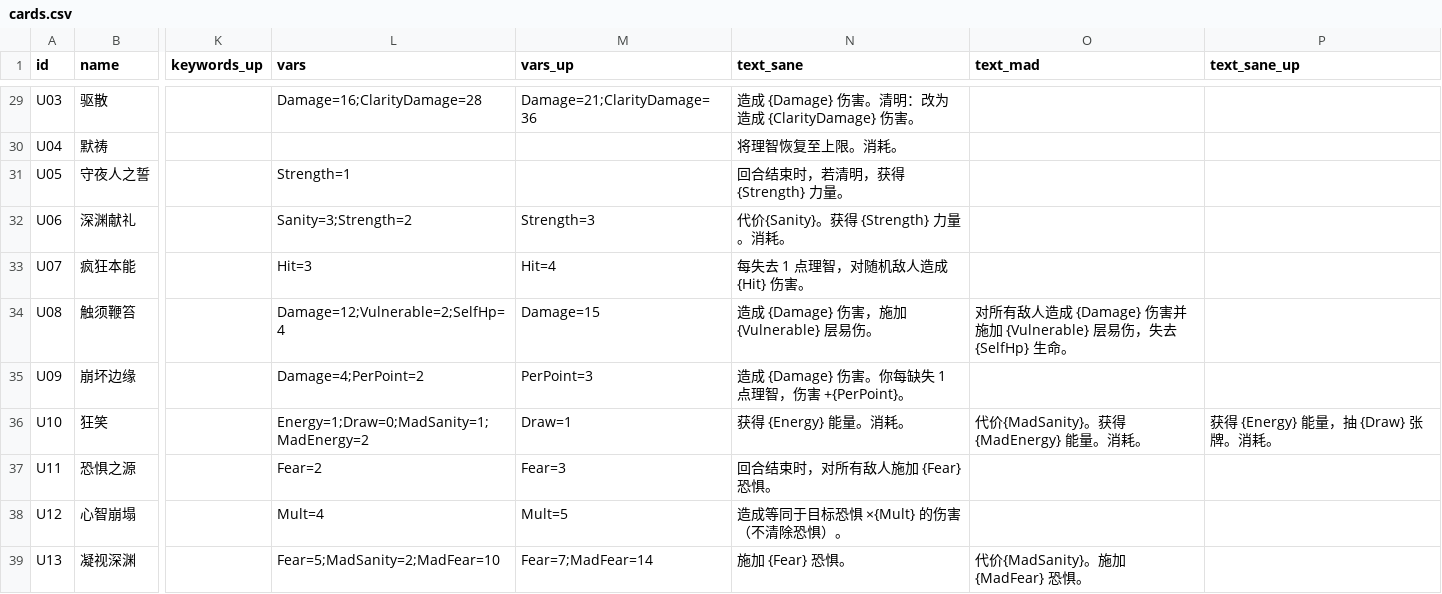
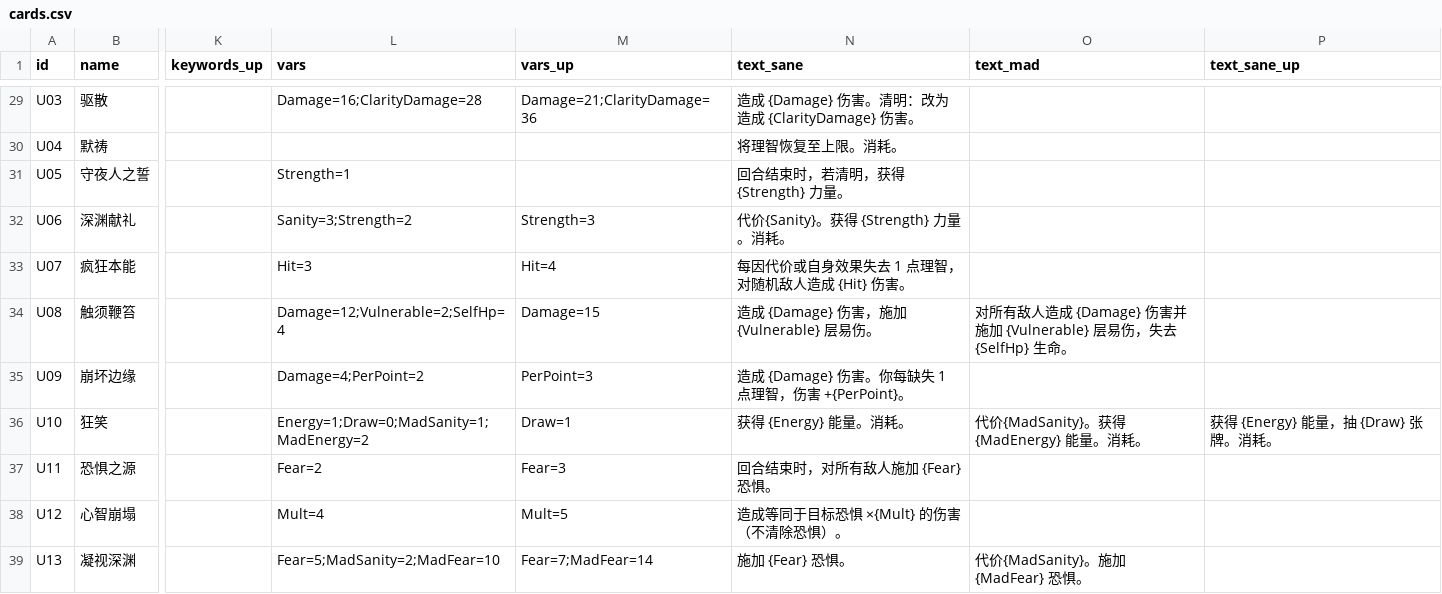
Before and after one commit to ycy-hostera2333/game, a CSV file: Deeptide/Assets/_Project/Data/cards.csv, drawn as a sheet; only a part is shown, gaps mark what is left out; the diff names each change by its address in the sheet, - before the commit and + after, or states it on an @@ line.

```diff
--- a/Deeptide/Assets/_Project/Data/cards.csv
+++ b/Deeptide/Assets/_Project/Data/cards.csv
-N33 (text_sane): 每失去 1 点理智，对随机敌人造成 {Hit} 伤害。
+N33 (text_sane): 每因代价或自身效果失去 1 点理智，对随机敌人造成 {Hit} 伤害。
```
Also changed, not shown: Deeptide/Assets/_Project/Data/enemies.csv, 11 other files.
